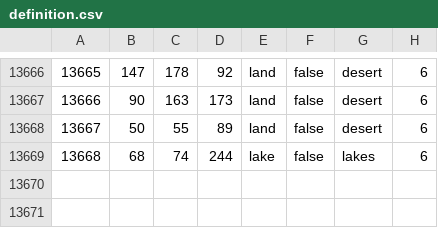
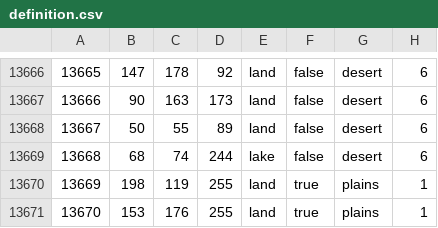
Before and after one commit to generalisofficial/tia2018, a CSV file: map/definition.csv, drawn as a sheet; only a part is shown, gaps mark what is left out.

```diff
--- a/map/definition.csv
+++ b/map/definition.csv
@@ -13668,2 +13668,4 @@
 13667;50;55;89;land;false;desert;6
-13668;68;74;244;lake;false;lakes;6
+13668;68;74;244;lake;false;desert;6
+13669;198;119;255;land;true;plains;1
+13670;153;176;255;land;true;plains;1
```
Also changed, not shown: map/adjacencies.csv, 26 other files.
